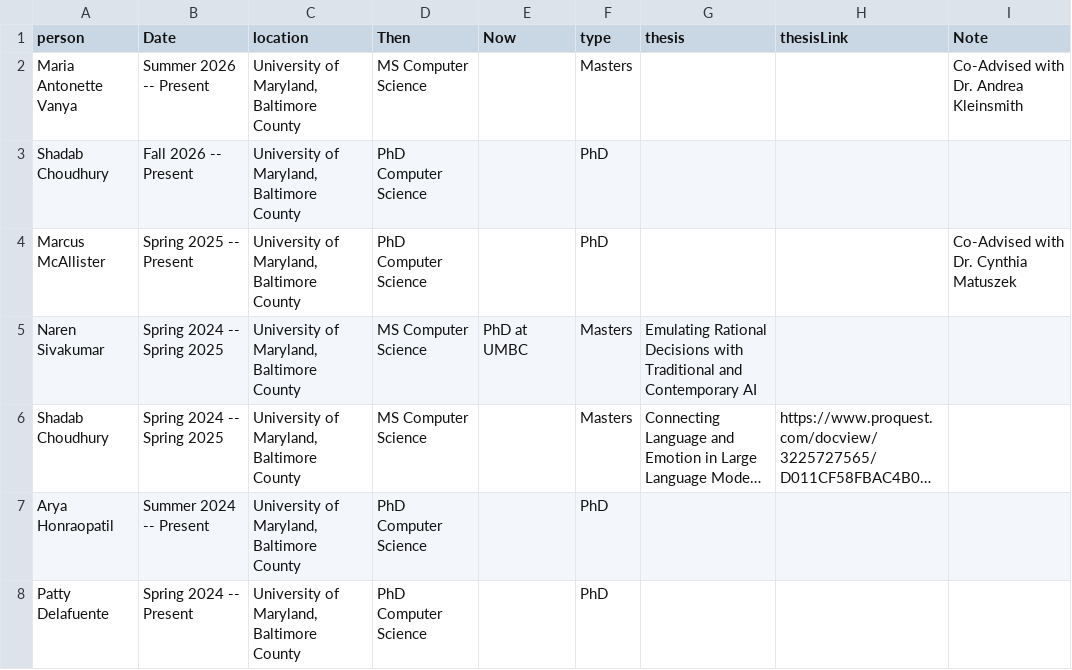
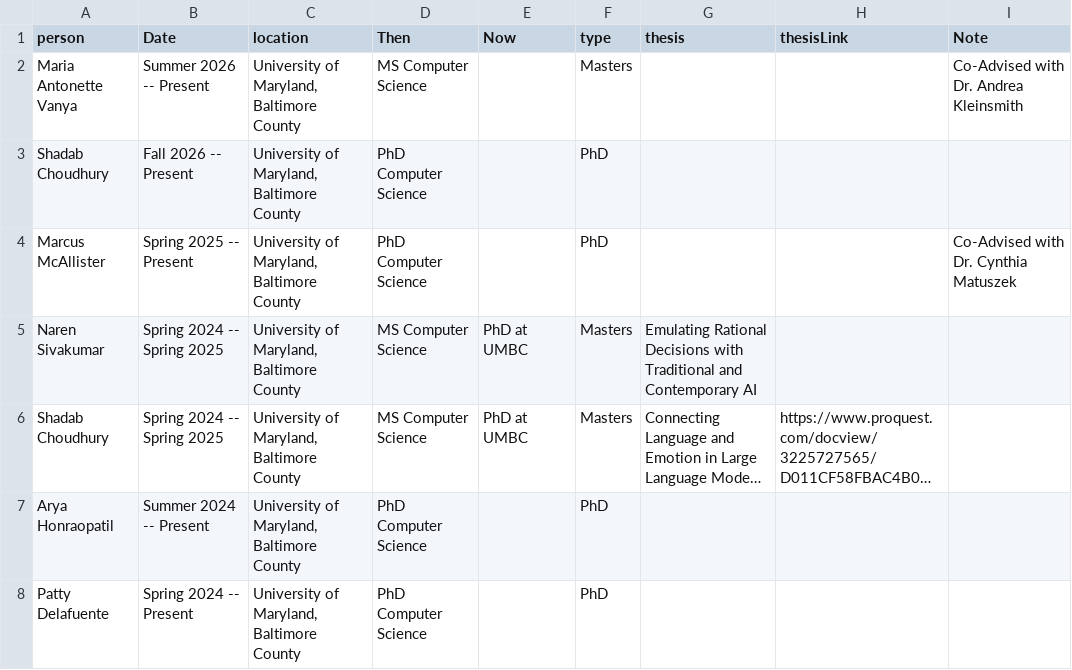
Before and after one commit to lara-martin/CV, a CSV file: cv/thesis.csv, drawn as a sheet; only a part is shown; long unchanged cells end in …; the diff names each change by its address in the sheet, - before the commit and + after, or states it on an @@ line.

```diff
--- a/cv/thesis.csv
+++ b/cv/thesis.csv
-E6 (Now): (empty)
+E6 (Now): PhD at UMBC
```
Also changed, not shown: cv/committee.csv, cv/mentoring.csv, 2 other files.
